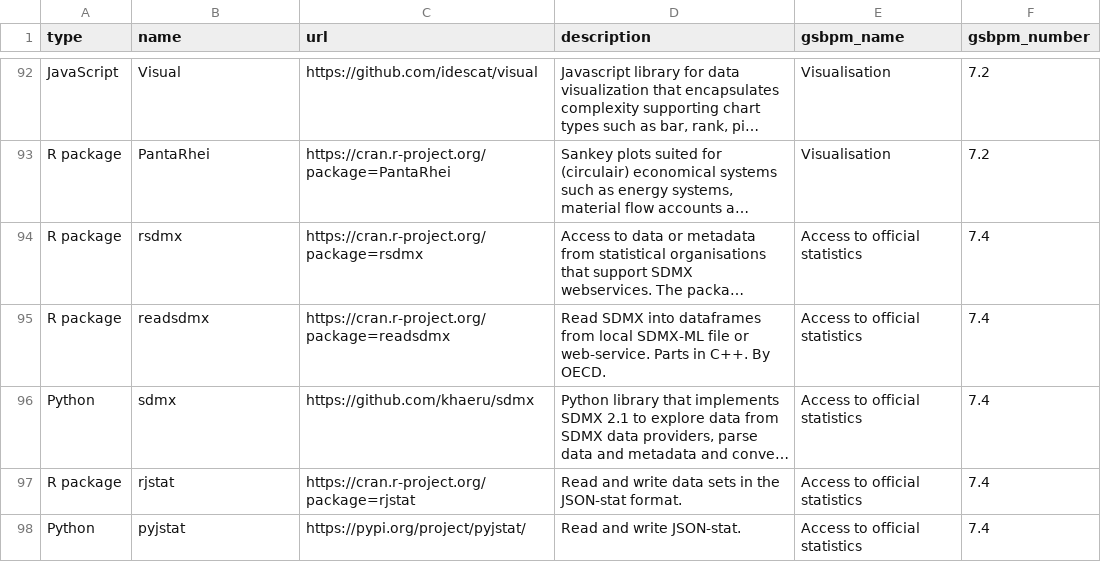
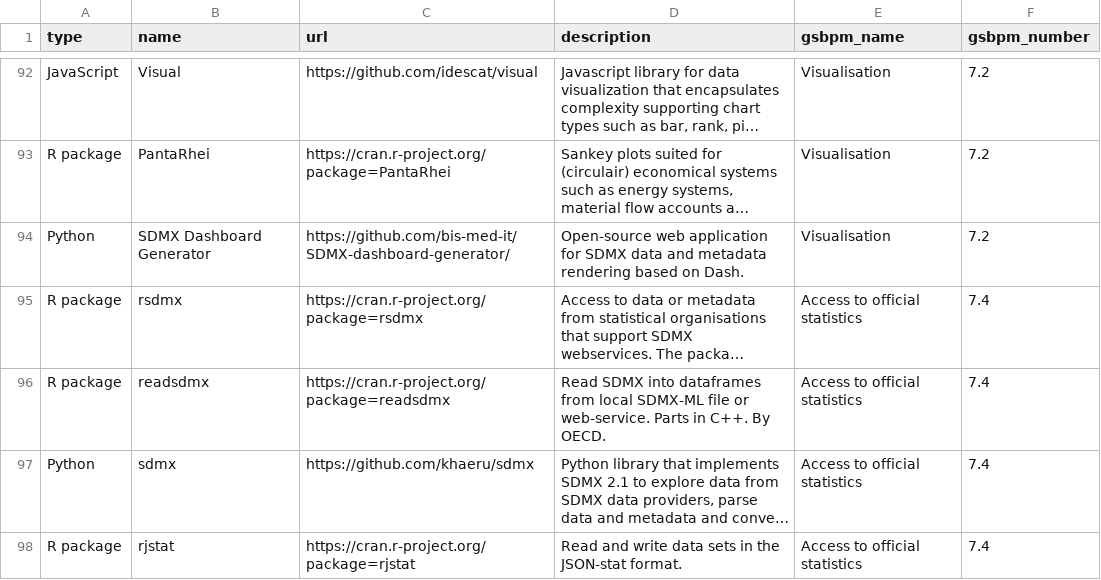
Before and after one commit to SNStatComp/awesome-official-statistics-software, a CSV file: data/software.csv, drawn as a sheet; only a part is shown, gaps mark what is left out; the shorter side is filled out with more unchanged rows; long unchanged cells end in …; the diff names each change by its address in the sheet, - before the commit and + after, or states it on an @@ line.

```diff
--- a/data/software.csv
+++ b/data/software.csv
+row 94: Python | SDMX Dashboard Generator | https://github.com/bis-med-it/SDMX-dashboard-generator/ | Open-source web application for SDMX data and metadata rendering based on Dash. | Visualisation | 7.2
```
Also changed, not shown: 33 other files.
